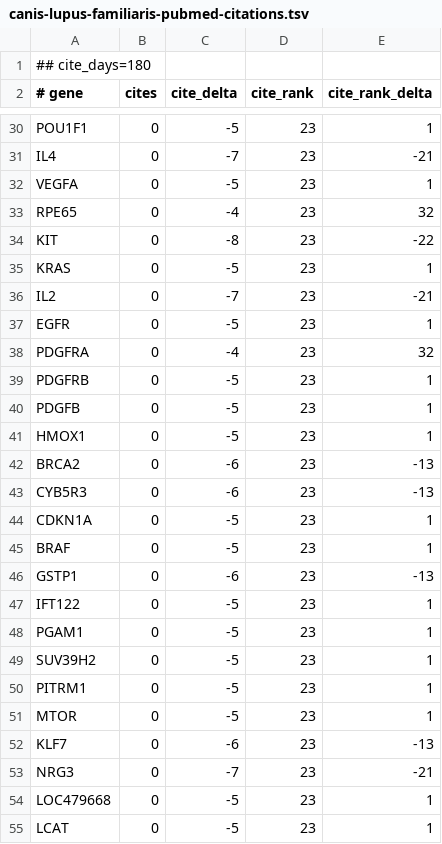
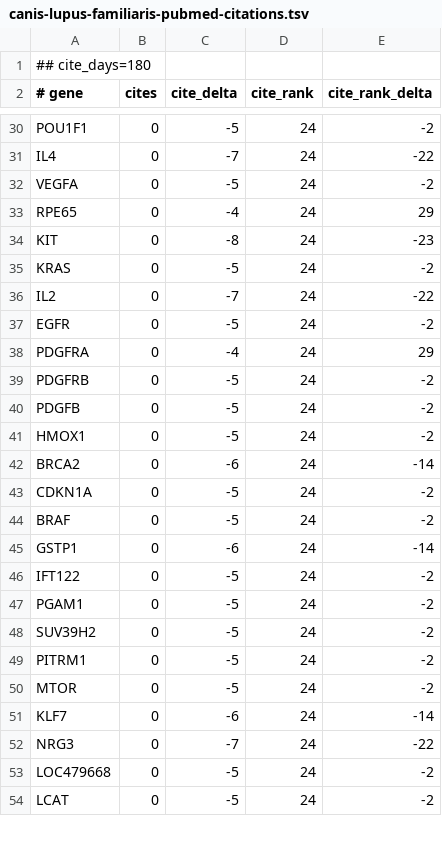
Before and after one commit to broadinstitute/gene-hints, a TSV file: data/canis-lupus-familiaris-pubmed-citations.tsv, drawn as a sheet; only a part is shown, gaps mark what is left out; removed rows and columns are numbered as before the commit, all else as after; the diff covers the shown part only; the diff names each change by its address in the sheet, - before the commit and + after, or states it on an @@ line.

```diff
--- a/data/canis-lupus-familiaris-pubmed-citations.tsv
+++ b/data/canis-lupus-familiaris-pubmed-citations.tsv
-D30:D42 (cite_rank): 23
+D30:D42 (cite_rank): 24
-E30 (cite_rank_delta): 1
+E30 (cite_rank_delta): -2
-E31 (cite_rank_delta): -21
+E31 (cite_rank_delta): -22
-E32 (cite_rank_delta): 1
+E32 (cite_rank_delta): -2
-E33 (cite_rank_delta): 32
+E33 (cite_rank_delta): 29
-E34 (cite_rank_delta): -22
+E34 (cite_rank_delta): -23
-E35 (cite_rank_delta): 1
+E35 (cite_rank_delta): -2
-E36 (cite_rank_delta): -21
+E36 (cite_rank_delta): -22
-E37 (cite_rank_delta): 1
+E37 (cite_rank_delta): -2
-E38 (cite_rank_delta): 32
+E38 (cite_rank_delta): 29
-E39:E41 (cite_rank_delta): 1
+E39:E41 (cite_rank_delta): -2
-E42 (cite_rank_delta): -13
+E42 (cite_rank_delta): -14
-row 43: CYB5R3 | 0 | -6 | 23 | -13
-D43:D54 (cite_rank): 23
+D43:D54 (cite_rank): 24
-E43:E44 (cite_rank_delta): 1
+E43:E44 (cite_rank_delta): -2
-E45 (cite_rank_delta): -13
+E45 (cite_rank_delta): -14
-E46:E50 (cite_rank_delta): 1
+E46:E50 (cite_rank_delta): -2
-E51 (cite_rank_delta): -13
+E51 (cite_rank_delta): -14
-E52 (cite_rank_delta): -21
+E52 (cite_rank_delta): -22
-E53:E54 (cite_rank_delta): 1
+E53:E54 (cite_rank_delta): -2
```
Also changed, not shown: 1 added row, 1 removed row and 98 edited cells elsewhere in this file, data/homo-sapiens-gene-hints.tsv, data/mus-musculus-pubmed-citations.tsv, 1 other file.
